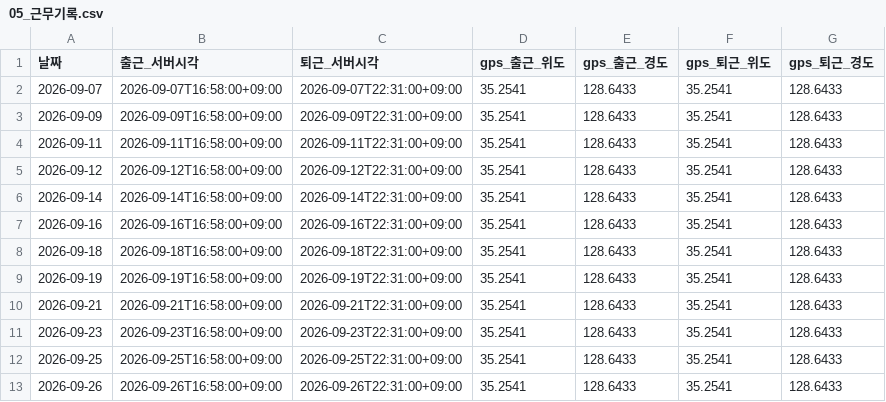
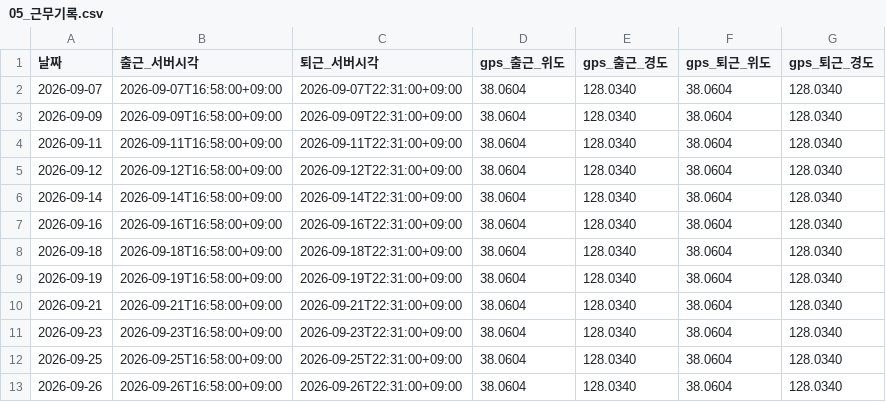
Before and after one commit to hojin2040290/GyeongnamAI-SWCompetition, a CSV file: 테스트자료/05_근무기록.csv, drawn as a sheet.

```diff
--- a/테스트자료/05_근무기록.csv
+++ b/테스트자료/05_근무기록.csv
@@ -1,13 +1,13 @@
 날짜,출근_서버시각,퇴근_서버시각,gps_출근_위도,gps_출근_경도,gps_퇴근_위도,gps_퇴근_경도
-2026-09-07,2026-09-07T16:58:00+09:00,2026-09-07T22:31:00+09:00,35.2541,128.6433,35.2541,128.6433
-2026-09-09,2026-09-09T16:58:00+09:00,2026-09-09T22:31:00+09:00,35.2541,128.6433,35.2541,128.6433
-2026-09-11,2026-09-11T16:58:00+09:00,2026-09-11T22:31:00+09:00,35.2541,128.6433,35.2541,128.6433
-2026-09-12,2026-09-12T16:58:00+09:00,2026-09-12T22:31:00+09:00,35.2541,128.6433,35.2541,128.6433
-2026-09-14,2026-09-14T16:58:00+09:00,2026-09-14T22:31:00+09:00,35.2541,128.6433,35.2541,128.6433
-2026-09-16,2026-09-16T16:58:00+09:00,2026-09-16T22:31:00+09:00,35.2541,128.6433,35.2541,128.6433
-2026-09-18,2026-09-18T16:58:00+09:00,2026-09-18T22:31:00+09:00,35.2541,128.6433,35.2541,128.6433
-2026-09-19,2026-09-19T16:58:00+09:00,2026-09-19T22:31:00+09:00,35.2541,128.6433,35.2541,128.6433
-2026-09-21,2026-09-21T16:58:00+09:00,2026-09-21T22:31:00+09:00,35.2541,128.6433,35.2541,128.6433
-2026-09-23,2026-09-23T16:58:00+09:00,2026-09-23T22:31:00+09:00,35.2541,128.6433,35.2541,128.6433
-2026-09-25,2026-09-25T16:58:00+09:00,2026-09-25T22:31:00+09:00,35.2541,128.6433,35.2541,128.6433
-2026-09-26,2026-09-26T16:58:00+09:00,2026-09-26T22:31:00+09:00,35.2541,128.6433,35.2541,128.6433
+2026-09-07,2026-09-07T16:58:00+09:00,2026-09-07T22:31:00+09:00,38.0604,128.0340,38.0604,128.0340
+2026-09-09,2026-09-09T16:58:00+09:00,2026-09-09T22:31:00+09:00,38.0604,128.0340,38.0604,128.0340
+2026-09-11,2026-09-11T16:58:00+09:00,2026-09-11T22:31:00+09:00,38.0604,128.0340,38.0604,128.0340
+2026-09-12,2026-09-12T16:58:00+09:00,2026-09-12T22:31:00+09:00,38.0604,128.0340,38.0604,128.0340
+2026-09-14,2026-09-14T16:58:00+09:00,2026-09-14T22:31:00+09:00,38.0604,128.0340,38.0604,128.0340
+2026-09-16,2026-09-16T16:58:00+09:00,2026-09-16T22:31:00+09:00,38.0604,128.0340,38.0604,128.0340
+2026-09-18,2026-09-18T16:58:00+09:00,2026-09-18T22:31:00+09:00,38.0604,128.0340,38.0604,128.0340
+2026-09-19,2026-09-19T16:58:00+09:00,2026-09-19T22:31:00+09:00,38.0604,128.0340,38.0604,128.0340
+2026-09-21,2026-09-21T16:58:00+09:00,2026-09-21T22:31:00+09:00,38.0604,128.0340,38.0604,128.0340
+2026-09-23,2026-09-23T16:58:00+09:00,2026-09-23T22:31:00+09:00,38.0604,128.0340,38.0604,128.0340
+2026-09-25,2026-09-25T16:58:00+09:00,2026-09-25T22:31:00+09:00,38.0604,128.0340,38.0604,128.0340
+2026-09-26,2026-09-26T16:58:00+09:00,2026-09-26T22:31:00+09:00,38.0604,128.0340,38.0604,128.0340
```
Also changed, not shown: 1 other file.
